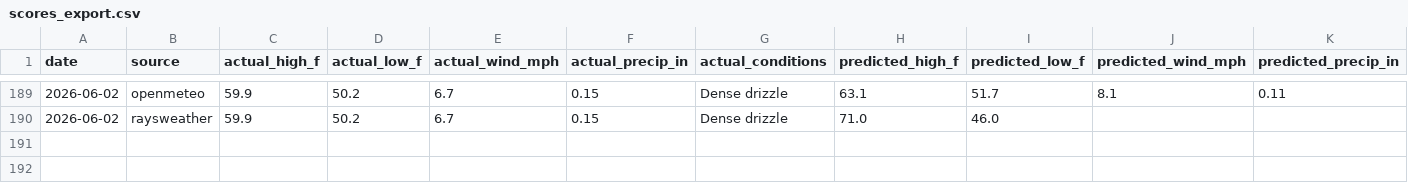
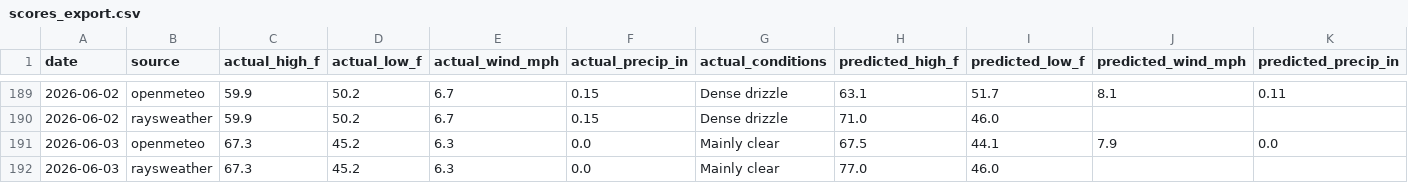
Before and after one commit to davidhluther/davessweater, a CSV file: data/scores_export.csv, drawn as a sheet; only a part is shown, gaps mark what is left out; rows hold the shown columns only; the diff names each change by its address in the sheet, - before the commit and + after, or states it on an @@ line.

```diff
--- a/data/scores_export.csv
+++ b/data/scores_export.csv
+row 191: 2026-06-03 | openmeteo | 67.3 | 45.2 | 6.3 | 0.0 | Mainly clear | 67.5 | 44.1 | 7.9 | 0.0
+row 192: 2026-06-03 | raysweather | 67.3 | 45.2 | 6.3 | 0.0 | Mainly clear | 77.0 | 46.0
```
Also changed, not shown: 6 other files.
